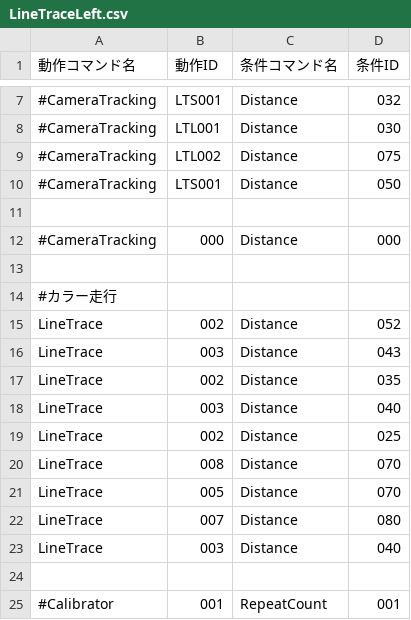
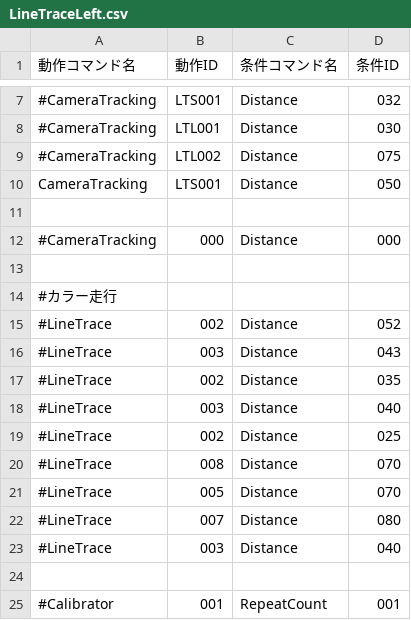
Before and after one commit to KatLab-MiyazakiUniv/etrobocon2026, a CSV file: datafiles/commands/Area/LineTraceLeft.csv, drawn as a sheet; only a part is shown, gaps mark what is left out.

```diff
--- a/datafiles/commands/Area/LineTraceLeft.csv
+++ b/datafiles/commands/Area/LineTraceLeft.csv
@@ -9,3 +9,3 @@
 #CameraTracking,LTL002,Distance,075
-#CameraTracking,LTS001,Distance,050
+CameraTracking,LTS001,Distance,050
 
@@ -14,11 +14,11 @@
 #カラー走行
-LineTrace,002,Distance,052
-LineTrace,003,Distance,043
-LineTrace,002,Distance,035
-LineTrace,003,Distance,040
-LineTrace,002,Distance,025
-LineTrace,008,Distance,070
-LineTrace,005,Distance,070
-LineTrace,007,Distance,080
-LineTrace,003,Distance,040
+#LineTrace,002,Distance,052
+#LineTrace,003,Distance,043
+#LineTrace,002,Distance,035
+#LineTrace,003,Distance,040
+#LineTrace,002,Distance,025
+#LineTrace,008,Distance,070
+#LineTrace,005,Distance,070
+#LineTrace,007,Distance,080
+#LineTrace,003,Distance,040
 
```
Also changed, not shown: 2 other files.
